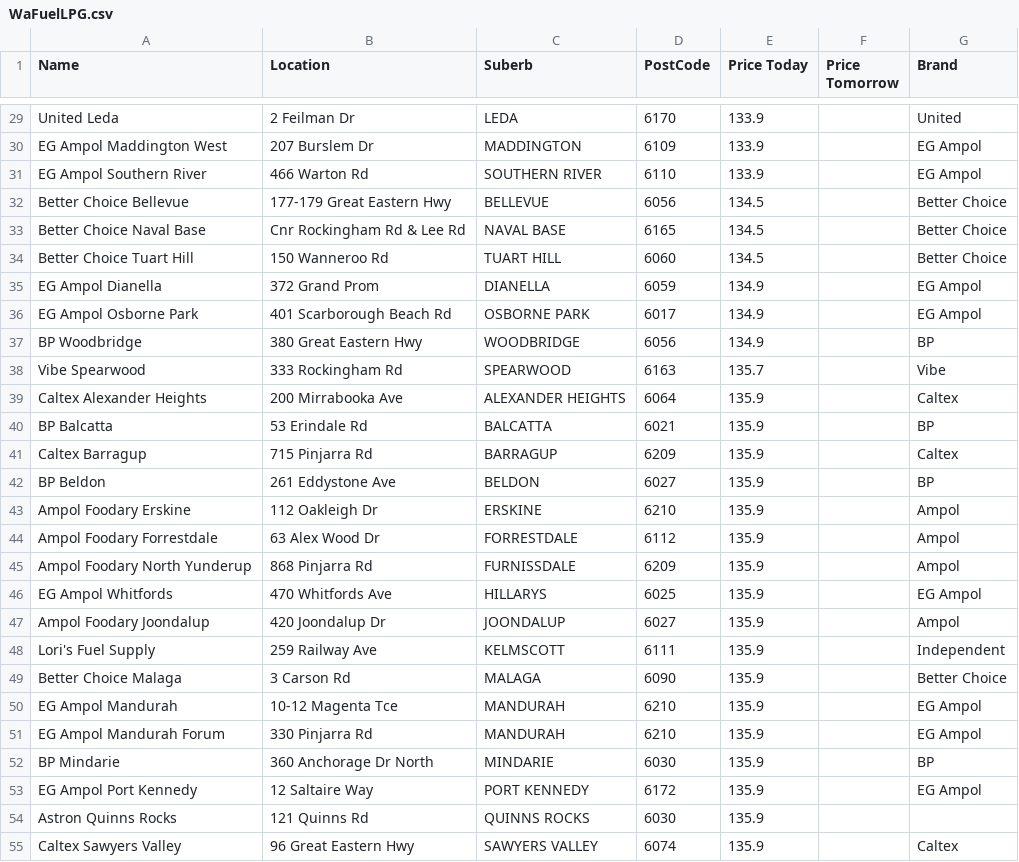
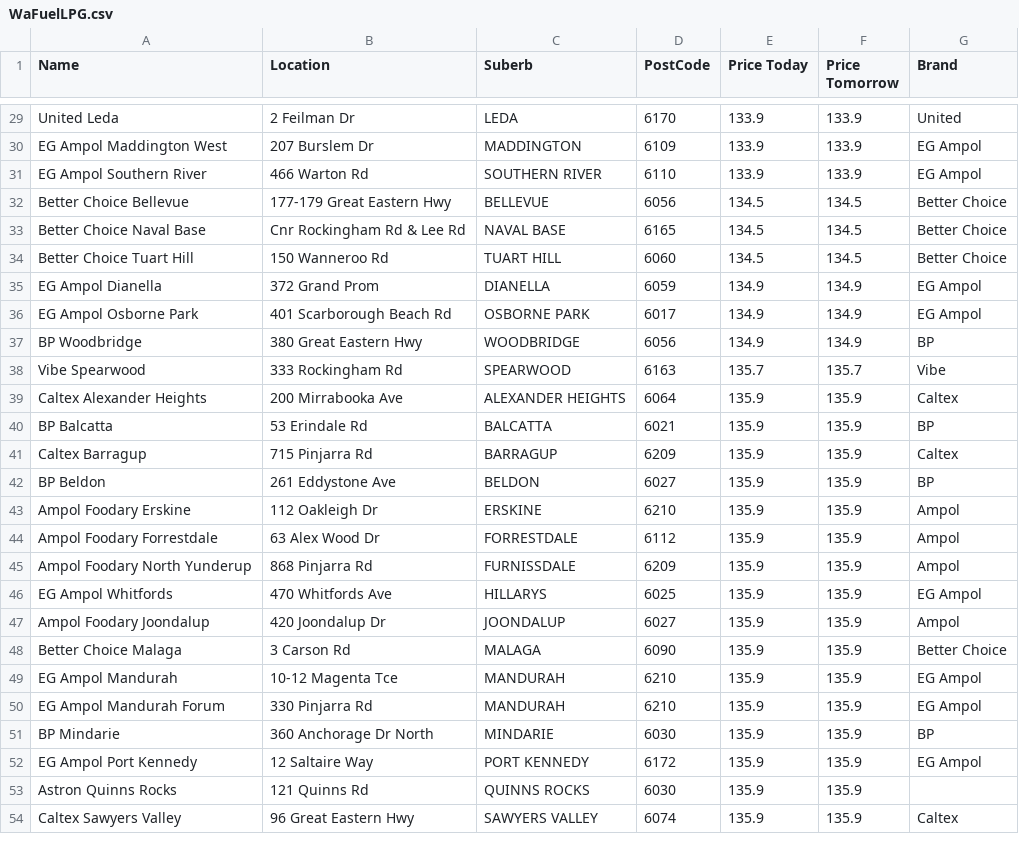
Before and after one commit to Luke3573/WaFuel, a CSV file: WaFuelLPG.csv, drawn as a sheet; only a part is shown, gaps mark what is left out; removed rows and columns are numbered as before the commit, all else as after; the diff covers the shown part only; the diff names each change by its address in the sheet, - before the commit and + after, or states it on an @@ line.

```diff
--- a/WaFuelLPG.csv
+++ b/WaFuelLPG.csv
-F29:F31 (Price Tomorrow): (empty)
+F29:F31 (Price Tomorrow): 133.9
-F32:F34 (Price Tomorrow): (empty)
+F32:F34 (Price Tomorrow): 134.5
-F35:F37 (Price Tomorrow): (empty)
+F35:F37 (Price Tomorrow): 134.9
-F38 (Price Tomorrow): (empty)
+F38 (Price Tomorrow): 135.7
-F39:F47 (Price Tomorrow): (empty)
+F39:F47 (Price Tomorrow): 135.9
-row 48: Lori's Fuel Supply | 259 Railway Ave | KELMSCOTT | 6111 | 135.9 |  | Independent
-F48:F54 (Price Tomorrow): (empty)
+F48:F54 (Price Tomorrow): 135.9
```
Also changed, not shown: 5 added rows, 4 removed rows and 48 edited cells elsewhere in this file, WaFuel95.csv, WaFuel98.csv, 2 other files.
